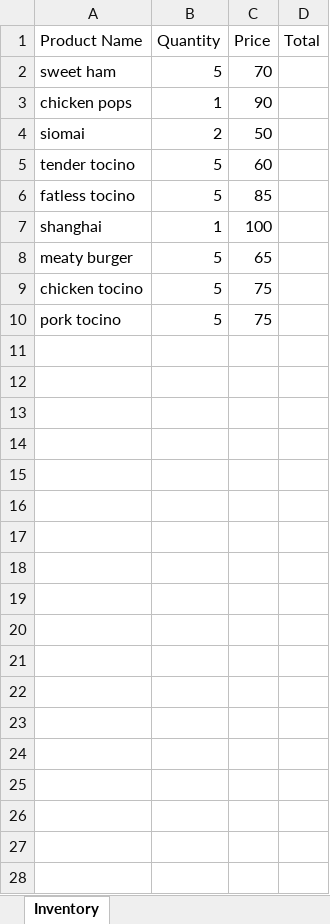
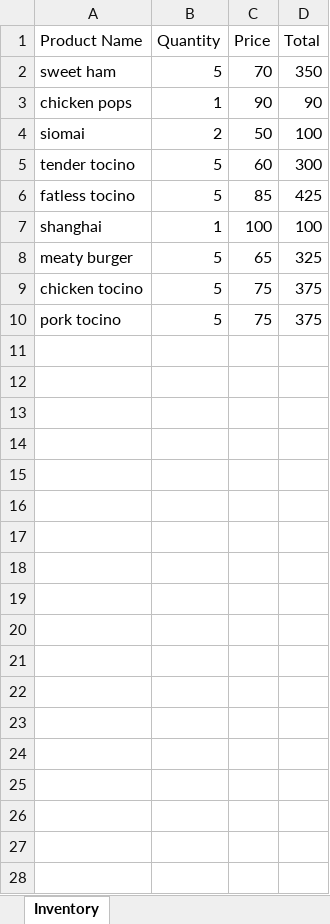
Before and after one commit to DumbChester021/ReceiptMaker, an Excel workbook: inventory.xlsx, sheet Inventory, drawn as a sheet; only a part is shown; values as stored, in another font and other column widths than the file's, no borders; the diff covers the shown part only; the diff names each change by its address in the sheet, - before the commit and + after, or states it on an @@ line.

Commit message:
Added new Features to Inventory

```diff
--- a/inventory.xlsx (sheet Inventory)
+++ b/inventory.xlsx (sheet Inventory)
-D2 (Total): (empty)
+D2 (Total): 350
-D3 (Total): (empty)
+D3 (Total): 90
-D4 (Total): (empty)
+D4 (Total): 100
-D5 (Total): (empty)
+D5 (Total): 300
-D6 (Total): (empty)
+D6 (Total): 425
-D7 (Total): (empty)
+D7 (Total): 100
-D8 (Total): (empty)
+D8 (Total): 325
-D9:D10 (Total): (empty)
+D9:D10 (Total): 375
+row 11: (empty)
+row 12: (empty)
+row 13: (empty)
+row 14: (empty)
+row 15: (empty)
+row 16: (empty)
+row 17: (empty)
+row 18: (empty)
+row 19: (empty)
+row 20: (empty)
+row 21: (empty)
+row 22: (empty)
+row 23: (empty)
+row 24: (empty)
+row 25: (empty)
+row 26: (empty)
+row 27: (empty)
+row 28: (empty)
```
Also changed, not shown: 12 added rows elsewhere in this sheet.
